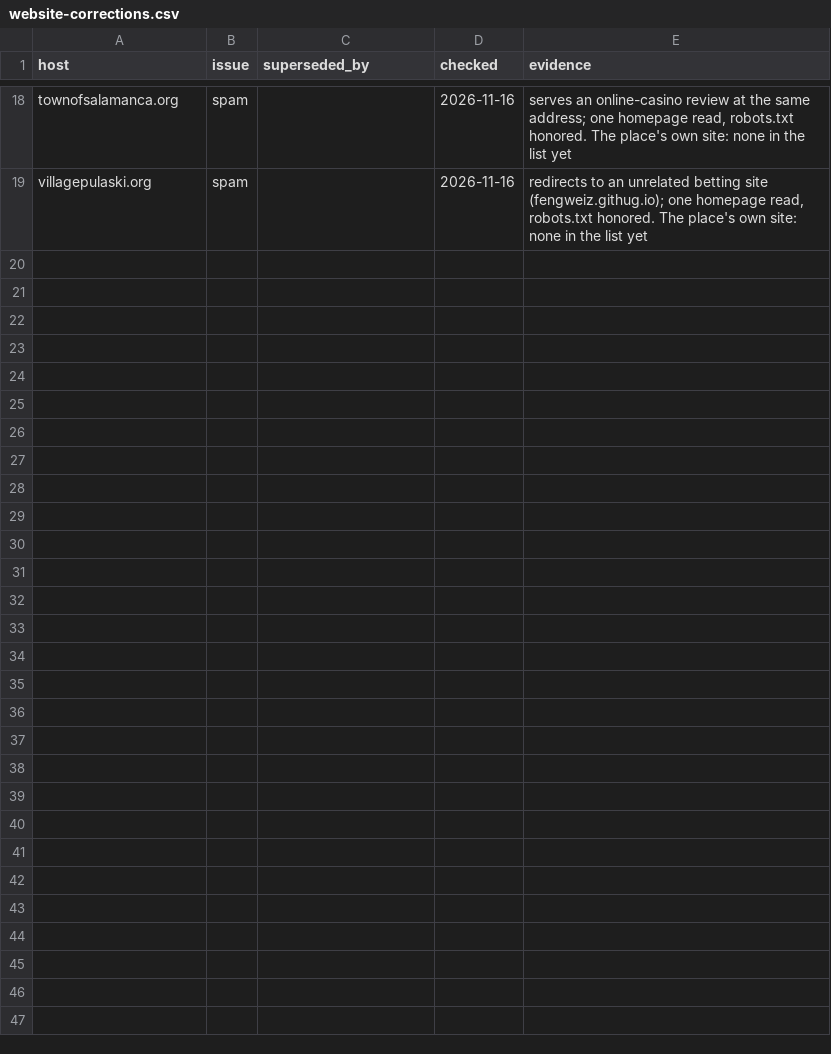
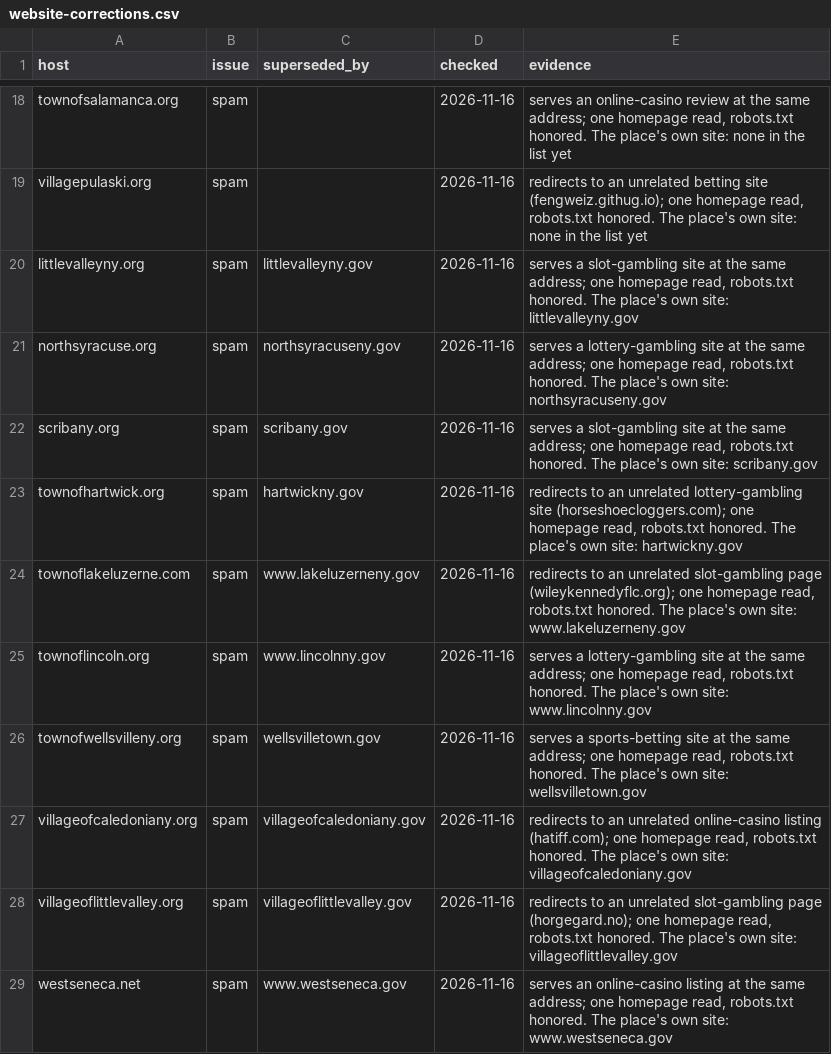
Before and after one commit to BetaNYC/ny-gov-web-registry, a CSV file: data/ai-readability/website-corrections.csv, drawn as a sheet; only a part is shown, gaps mark what is left out.

```diff
--- a/data/ai-readability/website-corrections.csv
+++ b/data/ai-readability/website-corrections.csv
@@ -19 +19,11 @@ townofsalamanca.org,spam,,2026-11-16,"serves an online-casino review at the same
 villagepulaski.org,spam,,2026-11-16,"redirects to an unrelated betting site (fengweiz.githug.io); one homepage read, robots.txt honored. The place's own site: none in the list yet"
+littlevalleyny.org,spam,littlevalleyny.gov,2026-11-16,"serves a slot-gambling site at the same address; one homepage read, robots.txt honored. The place's own site: littlevalleyny.gov"
+northsyracuse.org,spam,northsyracuseny.gov,2026-11-16,"serves a lottery-gambling site at the same address; one homepage read, robots.txt honored. The place's own site: northsyracuseny.gov"
+scribany.org,spam,scribany.gov,2026-11-16,"serves a slot-gambling site at the same address; one homepage read, robots.txt honored. The place's own site: scribany.gov"
+townofhartwick.org,spam,hartwickny.gov,2026-11-16,"redirects to an unrelated lottery-gambling site (horseshoecloggers.com); one homepage read, robots.txt honored. The place's own site: hartwickny.gov"
+townoflakeluzerne.com,spam,www.lakeluzerneny.gov,2026-11-16,"redirects to an unrelated slot-gambling page (wileykennedyflc.org); one homepage read, robots.txt honored. The place's own site: www.lakeluzerneny.gov"
+townoflincoln.org,spam,www.lincolnny.gov,2026-11-16,"serves a lottery-gambling site at the same address; one homepage read, robots.txt honored. The place's own site: www.lincolnny.gov"
+townofwellsvilleny.org,spam,wellsvilletown.gov,2026-11-16,"serves a sports-betting site at the same address; one homepage read, robots.txt honored. The place's own site: wellsvilletown.gov"
+villageofcaledoniany.org,spam,villageofcaledoniany.gov,2026-11-16,"redirects to an unrelated online-casino listing (hatiff.com); one homepage read, robots.txt honored. The place's own site: villageofcaledoniany.gov"
+villageoflittlevalley.org,spam,villageoflittlevalley.gov,2026-11-16,"redirects to an unrelated slot-gambling page (horgegard.no); one homepage read, robots.txt honored. The place's own site: villageoflittlevalley.gov"
+westseneca.net,spam,www.westseneca.gov,2026-11-16,"serves an online-casino listing at the same address; one homepage read, robots.txt honored. The place's own site: www.westseneca.gov"
```
Also changed, not shown: data/ai-readability/websites.csv, 3 other files.
